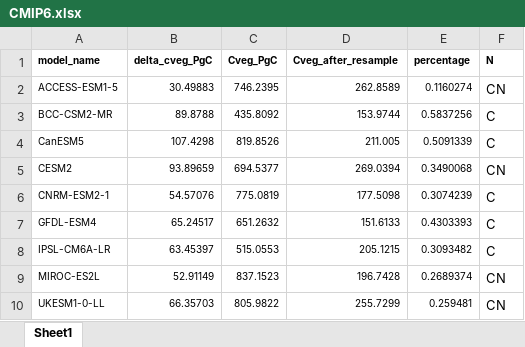
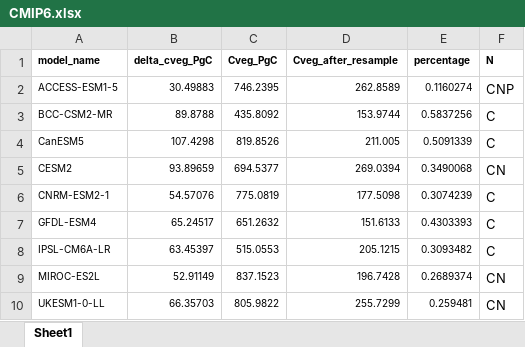
Before and after one commit to cesarterrer/tropical-CO2, an Excel workbook: CMIP6.xlsx, sheet Sheet1, drawn as a sheet; values as stored, in another font and other column widths than the file's, no borders; the diff names each change by its address in the sheet, - before the commit and + after, or states it on an @@ line.

```diff
--- a/CMIP6.xlsx (sheet Sheet1)
+++ b/CMIP6.xlsx (sheet Sheet1)
-F2 (N): CN
+F2 (N): CNP
```
Also changed, not shown: 2 other files.
